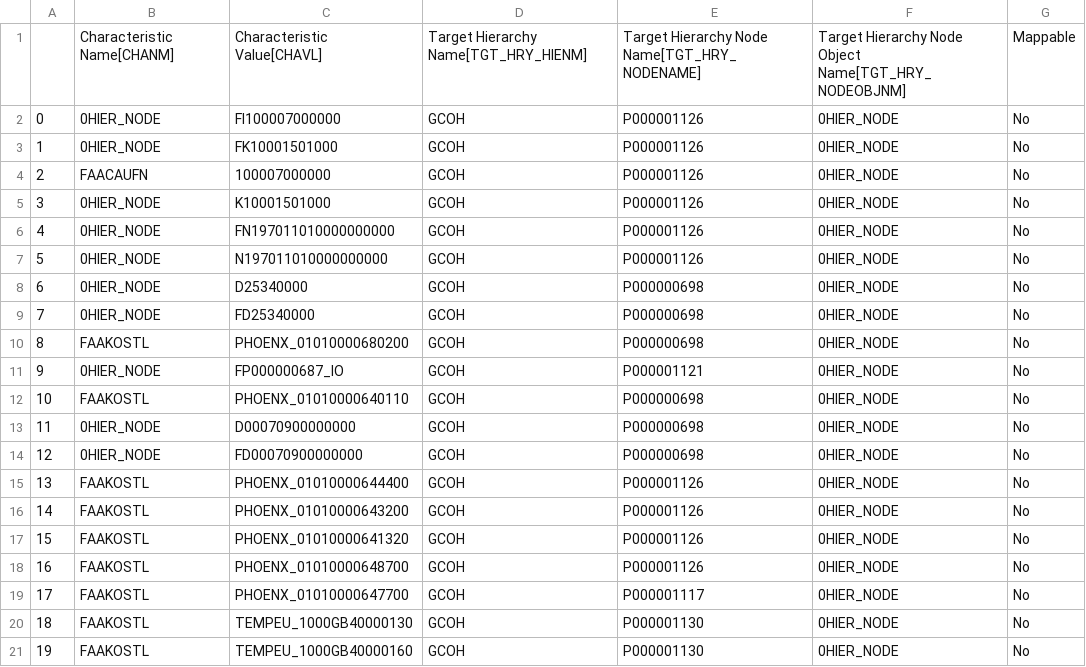
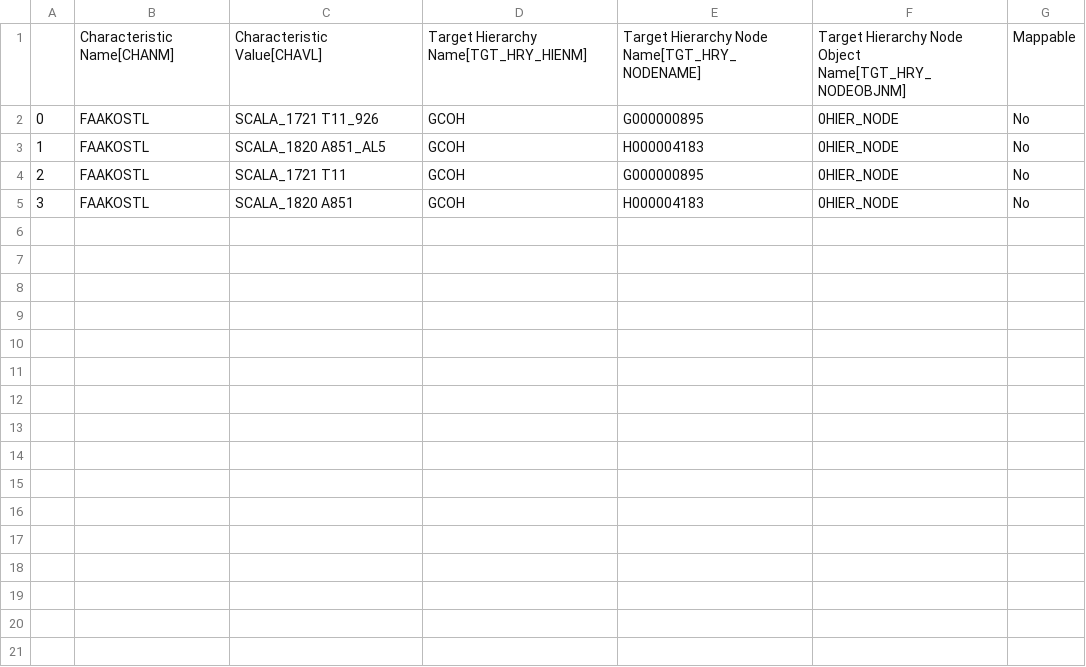
Before and after one commit to violencepierre/GCOH-Tickets-for-Processing, a CSV file: Inputs/out.csv, drawn as a sheet; only a part is shown; the diff covers the shown part only.

Commit message:
Update out.csv

```diff
--- a/Inputs/out.csv
+++ b/Inputs/out.csv
@@ -1,21 +1,5 @@
 ,Characteristic Name[CHANM],Characteristic Value[CHAVL],Target Hierarchy Name[TGT_HRY_HIENM],Target Hierarchy Node Name[TGT_HRY_NODENAME],Target Hierarchy Node Object Name[TGT_HRY_NODEOBJNM],Mappable
-0,0HIER_NODE,FI100007000000,GCOH,P000001126,0HIER_NODE,No
-1,0HIER_NODE,FK10001501000,GCOH,P000001126,0HIER_NODE,No
-2,FAACAUFN,100007000000,GCOH,P000001126,0HIER_NODE,No
-3,0HIER_NODE,K10001501000,GCOH,P000001126,0HIER_NODE,No
-4,0HIER_NODE,FN197011010000000000,GCOH,P000001126,0HIER_NODE,No
-5,0HIER_NODE,N197011010000000000,GCOH,P000001126,0HIER_NODE,No
-6,0HIER_NODE,D25340000,GCOH,P000000698,0HIER_NODE,No
-7,0HIER_NODE,FD25340000,GCOH,P000000698,0HIER_NODE,No
-8,FAAKOSTL,PHOENX_01010000680200,GCOH,P000000698,0HIER_NODE,No
-9,0HIER_NODE,FP000000687_IO,GCOH,P000001121,0HIER_NODE,No
-10,FAAKOSTL,PHOENX_01010000640110,GCOH,P000000698,0HIER_NODE,No
-11,0HIER_NODE,D00070900000000,GCOH,P000000698,0HIER_NODE,No
-12,0HIER_NODE,FD00070900000000,GCOH,P000000698,0HIER_NODE,No
-13,FAAKOSTL,PHOENX_01010000644400,GCOH,P000001126,0HIER_NODE,No
-14,FAAKOSTL,PHOENX_01010000643200,GCOH,P000001126,0HIER_NODE,No
-15,FAAKOSTL,PHOENX_01010000641320,GCOH,P000001126,0HIER_NODE,No
-16,FAAKOSTL,PHOENX_01010000648700,GCOH,P000001126,0HIER_NODE,No
-17,FAAKOSTL,PHOENX_01010000647700,GCOH,P000001117,0HIER_NODE,No
-18,FAAKOSTL,TEMPEU_1000GB40000130,GCOH,P000001130,0HIER_NODE,No
-19,FAAKOSTL,TEMPEU_1000GB40000160,GCOH,P000001130,0HIER_NODE,No
+0,FAAKOSTL,SCALA_1721 T11_926,GCOH,G000000895,0HIER_NODE,No
+1,FAAKOSTL,SCALA_1820 A851_AL5,GCOH,H000004183,0HIER_NODE,No
+2,FAAKOSTL,SCALA_1721 T11,GCOH,G000000895,0HIER_NODE,No
+3,FAAKOSTL,SCALA_1820 A851,GCOH,H000004183,0HIER_NODE,No
```
Also changed, not shown: 10 removed rows elsewhere in this file.
